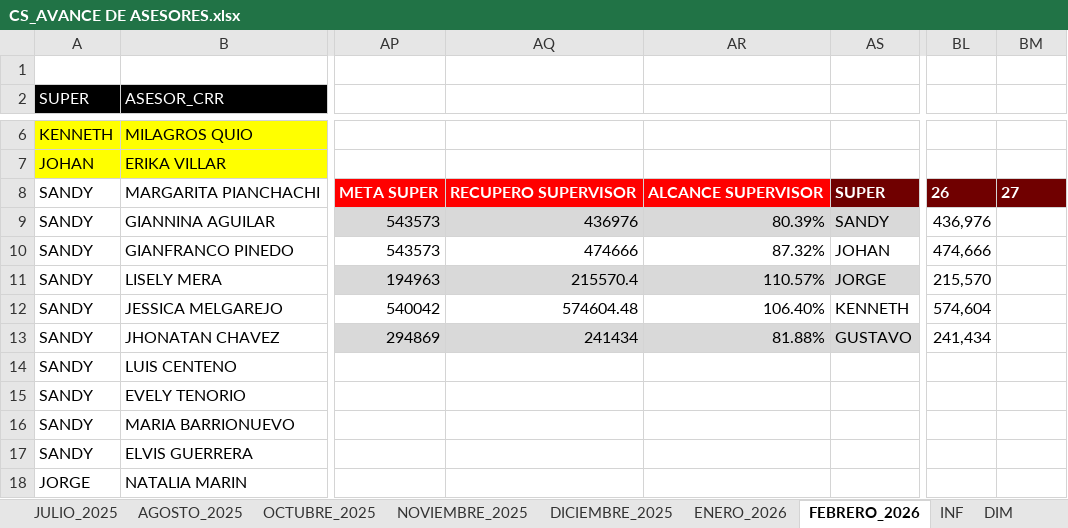
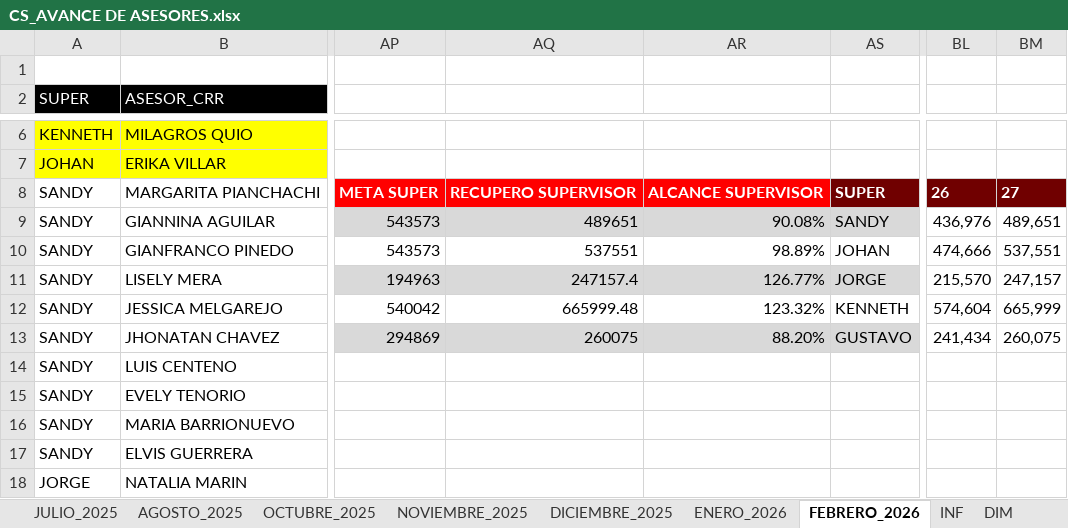
Before and after one commit to jvasquez98/Ranking, an Excel workbook: CS_AVANCE DE ASESORES.xlsx, sheet FEBRERO_2026, drawn as a sheet; only a part is shown, gaps mark what is left out; values as stored, in another font and other column widths than the file's, no borders; conditional formats and table styles not drawn; the diff names each change by its address in the sheet, - before the commit and + after, or states it on an @@ line.

```diff
--- a/CS_AVANCE DE ASESORES.xlsx (sheet FEBRERO_2026)
+++ b/CS_AVANCE DE ASESORES.xlsx (sheet FEBRERO_2026)
-AQ9: 436976
+AQ9: 489651
-AR9: 80.39%
+AR9: 90.08%
-BM9: (empty)
+BM9: 489,651
-AQ10: 474666
+AQ10: 537551
-AR10: 87.32%
+AR10: 98.89%
-BM10: (empty)
+BM10: 537,551
-AQ11: 215570.4
+AQ11: 247157.4
-AR11: 110.57%
+AR11: 126.77%
-BM11: (empty)
+BM11: 247,157
-AQ12: 574604.48
+AQ12: 665999.48
-AR12: 106.40%
+AR12: 123.32%
-BM12: (empty)
+BM12: 665,999
-AQ13: 241434
+AQ13: 260075
-AR13: 81.88%
+AR13: 88.20%
-BM13: (empty)
+BM13: 260,075
```
Also changed, not shown: 2 other files.
